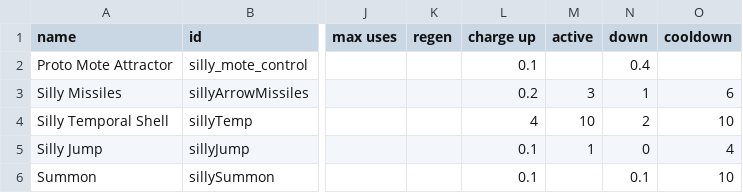
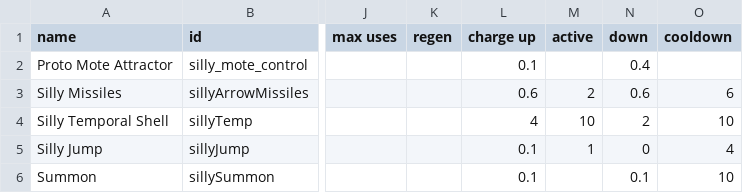
Before and after one commit to a-naranja/Silly-Mod, a CSV file: data/shipsystems/ship_systems.csv, drawn as a sheet; only a part is shown, gaps mark what is left out; the diff names each change by its address in the sheet, - before the commit and + after, or states it on an @@ line.

```diff
--- a/data/shipsystems/ship_systems.csv
+++ b/data/shipsystems/ship_systems.csv
-L3 (charge up): 0.2
+L3 (charge up): 0.6
-M3 (active): 3
+M3 (active): 2
-N3 (down): 1
+N3 (down): 0.6
```
Also changed, not shown: data/hullmods/hull_mods.csv, data/hulls/ship_data.csv, 15 other files.
